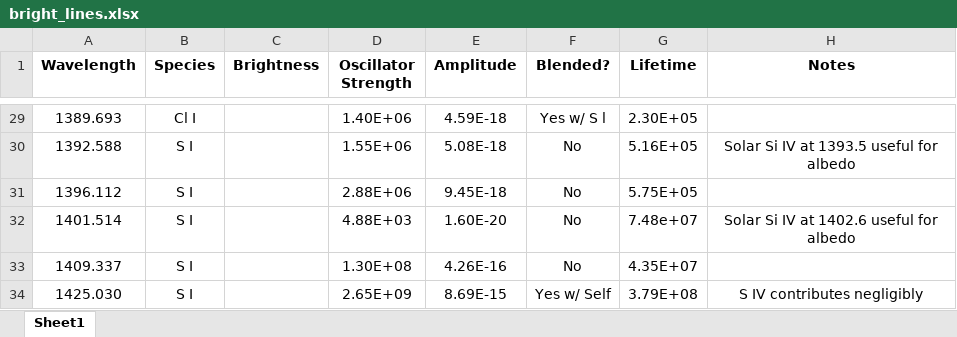
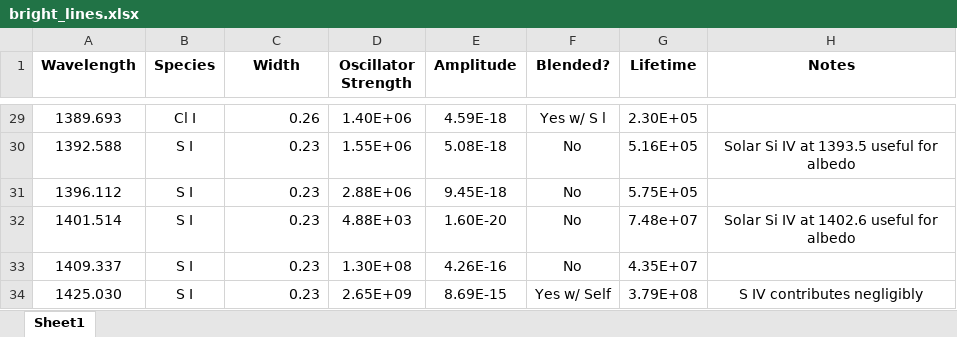
Before and after one commit to 18ganesha/io_brightness, an Excel workbook: data/bright_lines.xlsx, sheet Sheet1, drawn as a sheet; only a part is shown, gaps mark what is left out; values as stored, in another font and other column widths than the file's, no borders; the diff covers the shown part only; the diff names each change by its address in the sheet, - before the commit and + after, or states it on an @@ line.

```diff
--- a/data/bright_lines.xlsx (sheet Sheet1)
+++ b/data/bright_lines.xlsx (sheet Sheet1)
-C1: Brightness
+C1: Width
-C29 (Width): (empty)
+C29 (Width): 0.26
-C30:C34 (Width): (empty)
+C30:C34 (Width): 0.23
```
Also changed, not shown: 27 edited cells elsewhere in this sheet, 3 other files.
